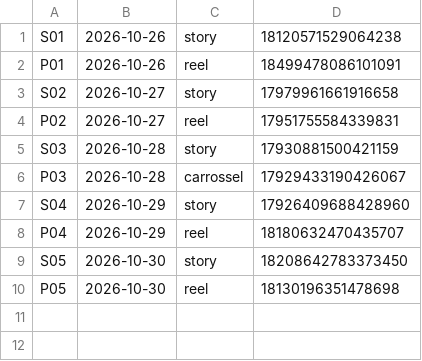
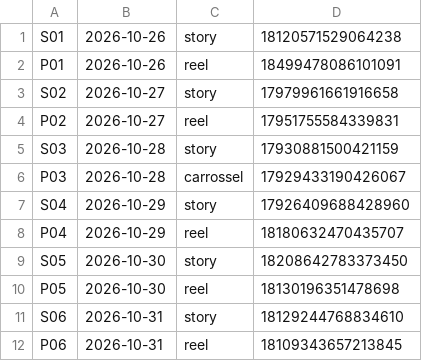
Before and after one commit to langtecnologias-cpu/lang-instagram, a CSV file: postado.csv, drawn as a sheet; the diff names each change by its address in the sheet, - before the commit and + after, or states it on an @@ line.

Commit message:
registro de postagem

```diff
--- a/postado.csv
+++ b/postado.csv
+row 11: S06 | 2026-10-31 | story | 18129244768834610
+row 12: P06 | 2026-10-31 | reel | 18109343657213845
```
